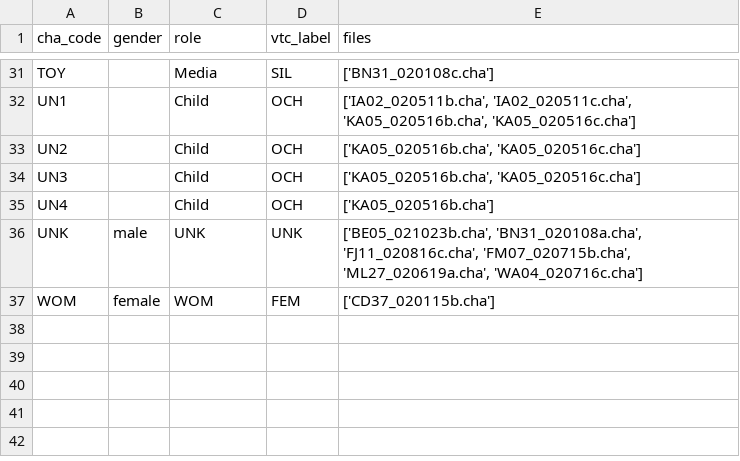
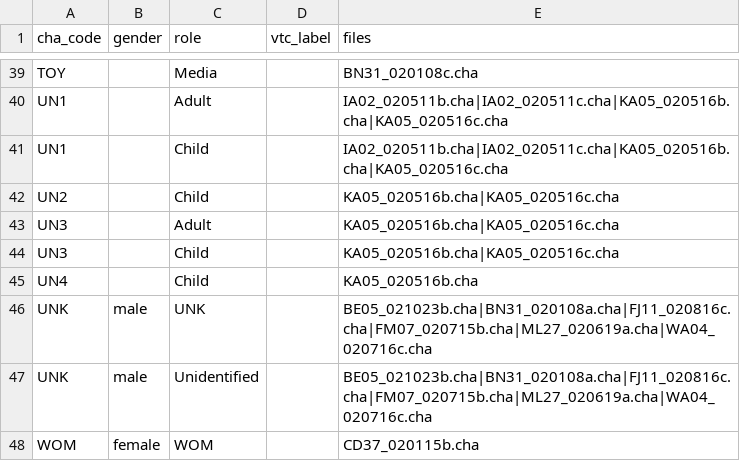
Before and after one commit to CS26-05/SpeechLab, a CSV file: data/cha_to_vtc2_speaker_map.csv, drawn as a sheet; only a part is shown, gaps mark what is left out; addresses are those after the commit; the diff covers the shown part only; the diff names each change by its address in the sheet, - before the commit and + after, or states it on an @@ line.

```diff
--- a/data/cha_to_vtc2_speaker_map.csv
+++ b/data/cha_to_vtc2_speaker_map.csv
-D39 (vtc_label): SIL
+D39 (vtc_label): (empty)
-E39 (files): ['BN31_020108c.cha']
+E39 (files): BN31_020108c.cha
+row 40: UN1 |  | Adult |  | IA02_020511b.cha|IA02_020511c.cha|KA05_020516b.cha|KA05_020516c.cha
-D41:D42 (vtc_label): OCH
+D41:D42 (vtc_label): (empty)
-E41 (files): ['IA02_020511b.cha', 'IA02_020511c.cha', 'KA05_020516b.cha', 'KA05_020516c.cha']
+E41 (files): IA02_020511b.cha|IA02_020511c.cha|KA05_020516b.cha|KA05_020516c.cha
-E42 (files): ['KA05_020516b.cha', 'KA05_020516c.cha']
+E42 (files): KA05_020516b.cha|KA05_020516c.cha
+row 43: UN3 |  | Adult |  | KA05_020516b.cha|KA05_020516c.cha
-D44:D45 (vtc_label): OCH
+D44:D45 (vtc_label): (empty)
-E44 (files): ['KA05_020516b.cha', 'KA05_020516c.cha']
+E44 (files): KA05_020516b.cha|KA05_020516c.cha
-E45 (files): ['KA05_020516b.cha']
+E45 (files): KA05_020516b.cha
-D46 (vtc_label): UNK
+D46 (vtc_label): (empty)
-E46 (files): ['BE05_021023b.cha', 'BN31_020108a.cha', 'FJ11_020816c.cha', 'FM07_020715b.cha', 'ML27_020619a.cha', 'WA04_020716c.cha']
+E46 (files): BE05_021023b.cha|BN31_020108a.cha|FJ11_020816c.cha|FM07_020715b.cha|ML27_020619a.cha|WA04_020716c.cha
+row 47: UNK | male | Unidentified |  | BE05_021023b.cha|BN31_020108a.cha|FJ11_020816c.cha|FM07_020715b.cha|ML27_020619a.cha|WA04_020716c.cha
-D48 (vtc_label): FEM
+D48 (vtc_label): (empty)
-E48 (files): ['CD37_020115b.cha']
+E48 (files): CD37_020115b.cha
```
Also changed, not shown: 10 added rows, 2 removed rows and 55 edited cells elsewhere in this file, 2 other files.
